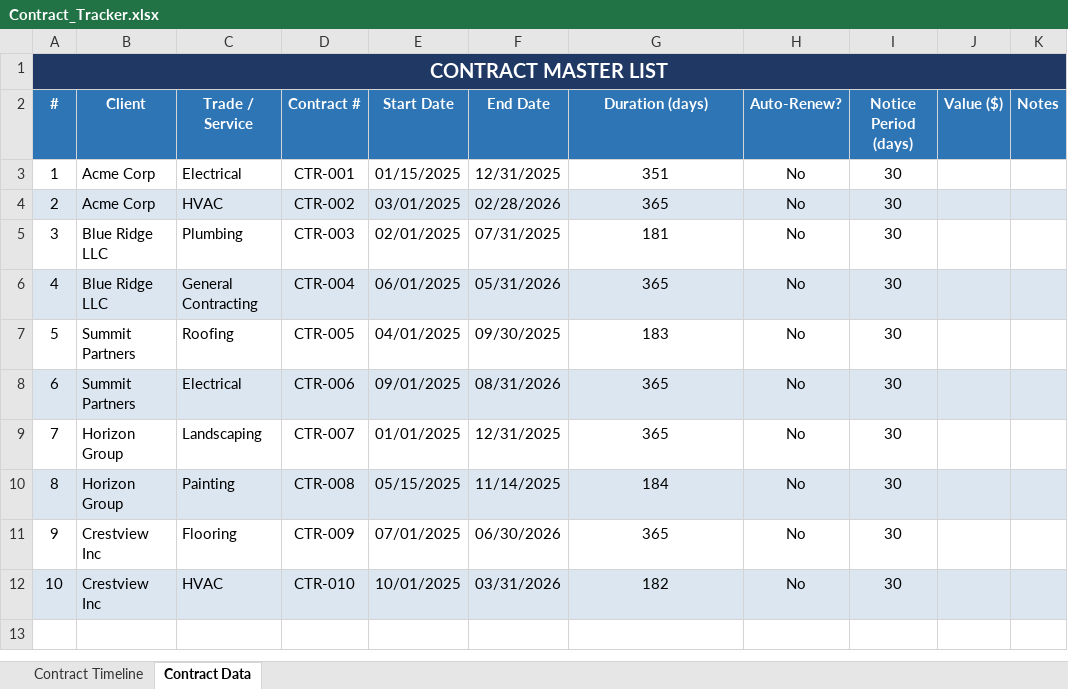
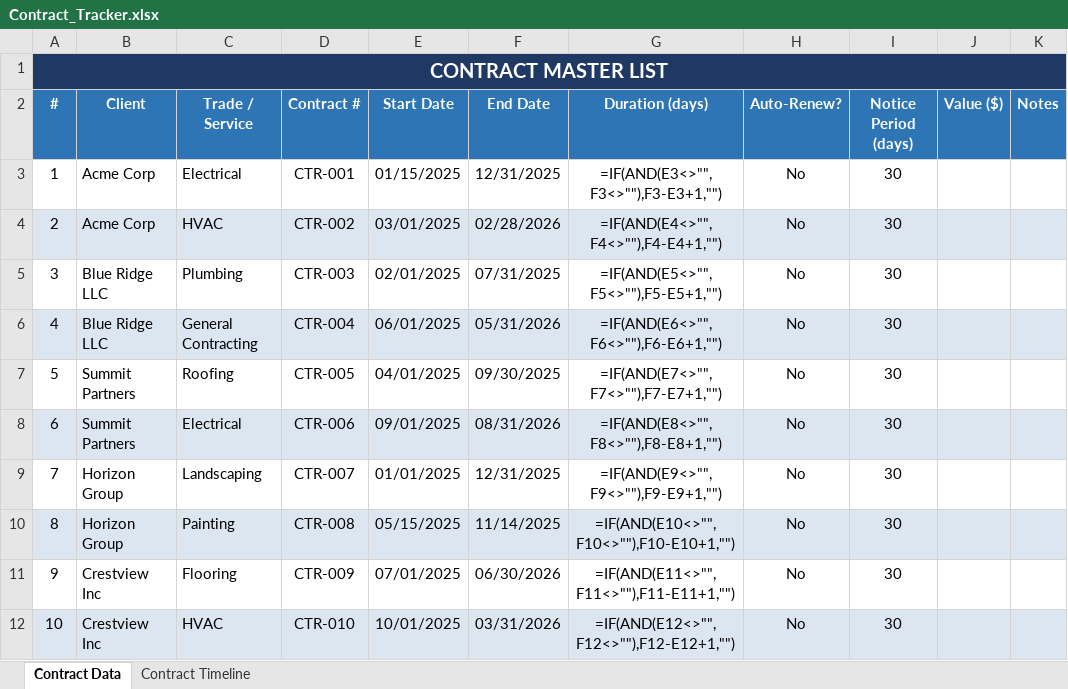
Before and after one commit to jmmauceri27-ai/My-First-Agent, an Excel workbook: Contract_Tracker.xlsx, sheet Contract Data, drawn as a sheet; values as stored, in another font and other column widths than the file's, no borders; formulas without a stored value are shown as written; the diff names each change by its address in the sheet, - before the commit and + after, or states it on an @@ line.

```diff
--- a/Contract_Tracker.xlsx (sheet Contract Data)
+++ b/Contract_Tracker.xlsx (sheet Contract Data)
@@ sheet tab order changed: Contract Data | Contract Timeline @@
-G3 (Duration (days)): 351
+G3 (Duration (days)): =IF(AND(E3<>"",F3<>""),F3-E3+1,"")
-G4 (Duration (days)): 365
+G4 (Duration (days)): =IF(AND(E4<>"",F4<>""),F4-E4+1,"")
-G5 (Duration (days)): 181
+G5 (Duration (days)): =IF(AND(E5<>"",F5<>""),F5-E5+1,"")
-G6 (Duration (days)): 365
+G6 (Duration (days)): =IF(AND(E6<>"",F6<>""),F6-E6+1,"")
-G7 (Duration (days)): 183
+G7 (Duration (days)): =IF(AND(E7<>"",F7<>""),F7-E7+1,"")
-G8 (Duration (days)): 365
+G8 (Duration (days)): =IF(AND(E8<>"",F8<>""),F8-E8+1,"")
-G9 (Duration (days)): 365
+G9 (Duration (days)): =IF(AND(E9<>"",F9<>""),F9-E9+1,"")
-G10 (Duration (days)): 184
+G10 (Duration (days)): =IF(AND(E10<>"",F10<>""),F10-E10+1,"")
-G11 (Duration (days)): 365
+G11 (Duration (days)): =IF(AND(E11<>"",F11<>""),F11-E11+1,"")
-G12 (Duration (days)): 182
+G12 (Duration (days)): =IF(AND(E12<>"",F12<>""),F12-E12+1,"")
```
Also changed, not shown: sheet Contract Timeline, 1 other file.
